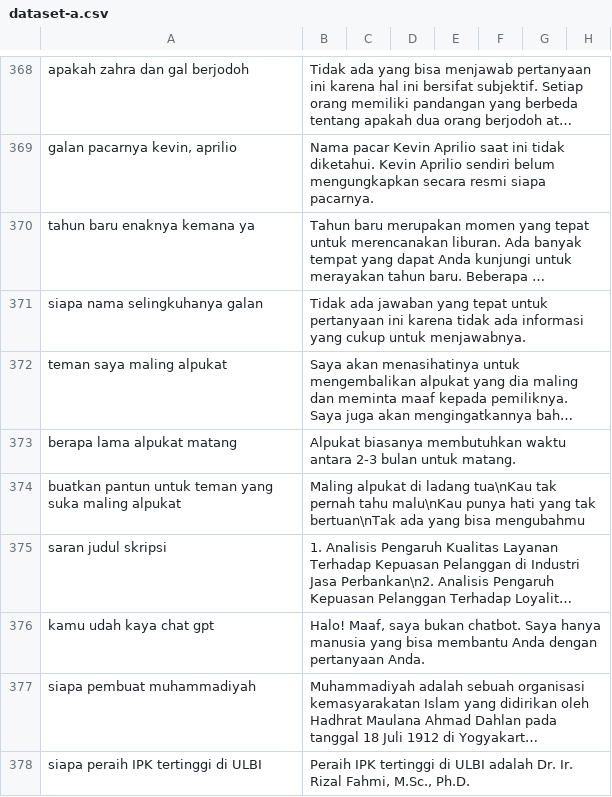
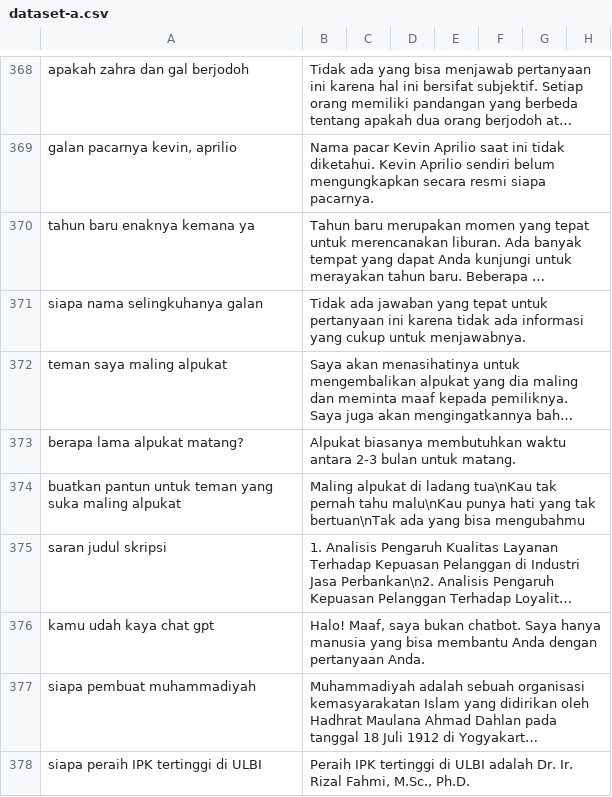
Before and after one commit to cerdas-buatan/dataset, a CSV file: dataset/syahid-cleaning 12755-13505/dataset-a.csv, drawn as a sheet; only a part is shown, gaps mark what is left out; long unchanged cells end in …; the diff covers the shown part only; the diff names each change by its address in the sheet, - before the commit and + after, or states it on an @@ line.

```diff
--- a/dataset/syahid-cleaning 12755-13505/dataset-a.csv
+++ b/dataset/syahid-cleaning 12755-13505/dataset-a.csv
-A373: berapa lama alpukat matang
+A373: berapa lama alpukat matang?
```
Also changed, not shown: 10 edited cells elsewhere in this file.
